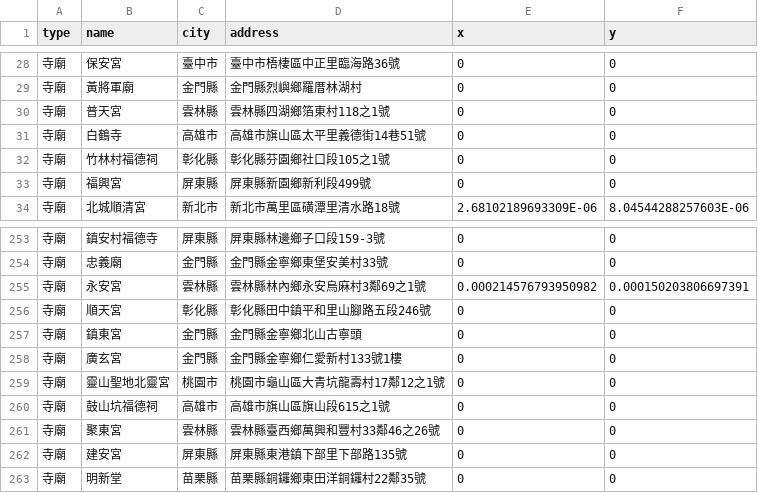
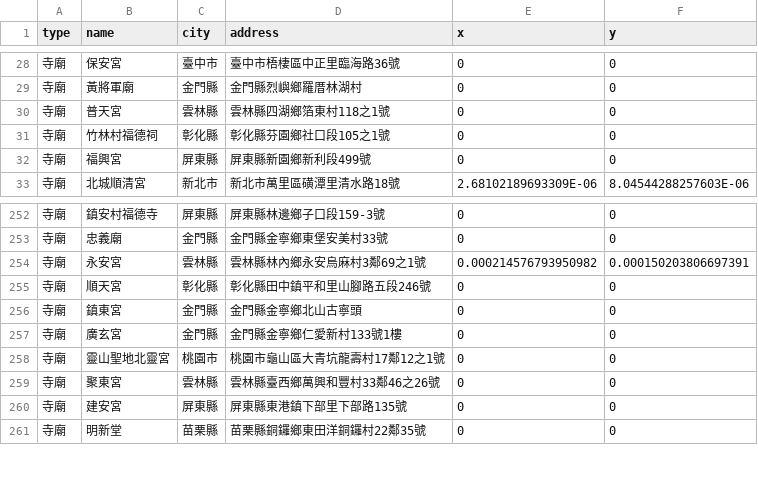
Before and after one commit to kiang/religion, a CSV file: data/missing.csv, drawn as a sheet; only a part is shown, gaps mark what is left out.

```diff
--- a/data/missing.csv
+++ b/data/missing.csv
@@ -30,3 +30,2 @@ type,name,city,address,x,y
 寺廟,普天宮,雲林縣,雲林縣四湖鄉箔東村118之1號,0,0
-寺廟,白鶴寺,高雄市,高雄市旗山區太平里義德街14巷51號,0,0
 寺廟,竹林村福德祠,彰化縣,彰化縣芬園鄉社口段105之1號,0,0
@@ -259,3 +258,2 @@ type,name,city,address,x,y
 寺廟,靈山聖地北靈宮,桃園市,桃園市龜山區大青坑龍壽村17鄰12之1號,0,0
-寺廟,鼓山坑福德祠,高雄市,高雄市旗山區旗山段615之1號,0,0
 寺廟,聚東宮,雲林縣,雲林縣臺西鄉萬興和豐村33鄰46之26號,0,0
```
Also changed, not shown: data/count.csv, 7 other files.
